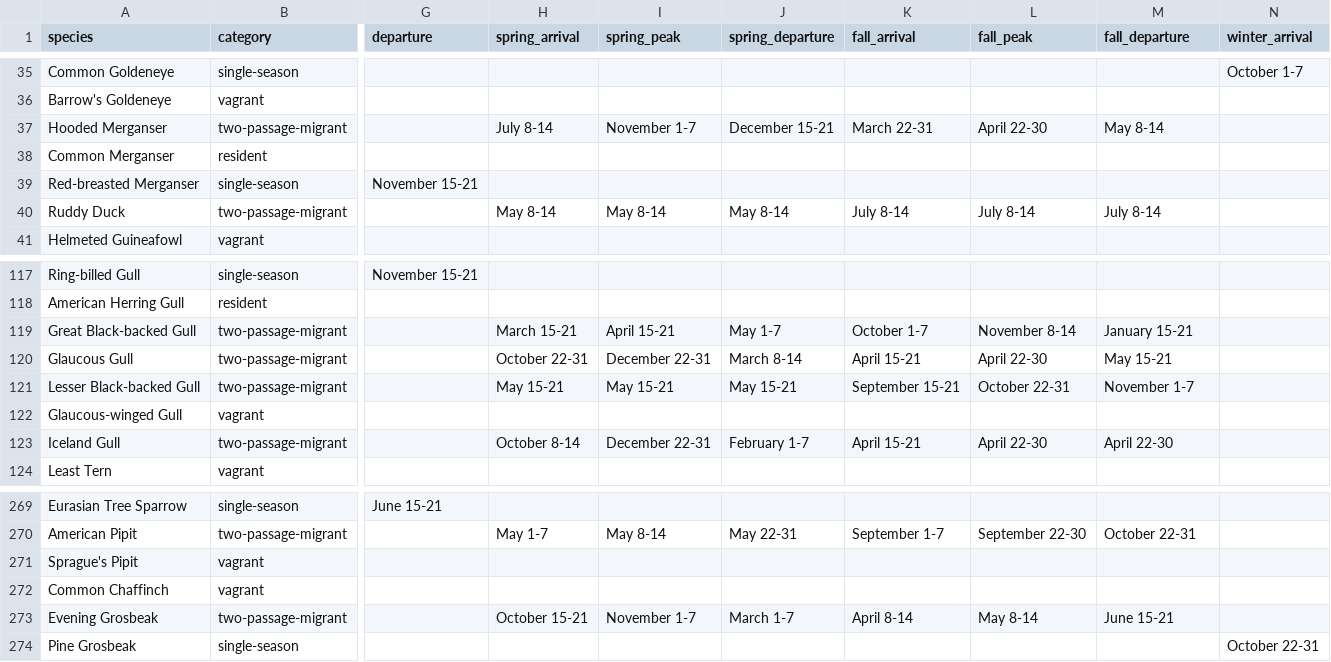
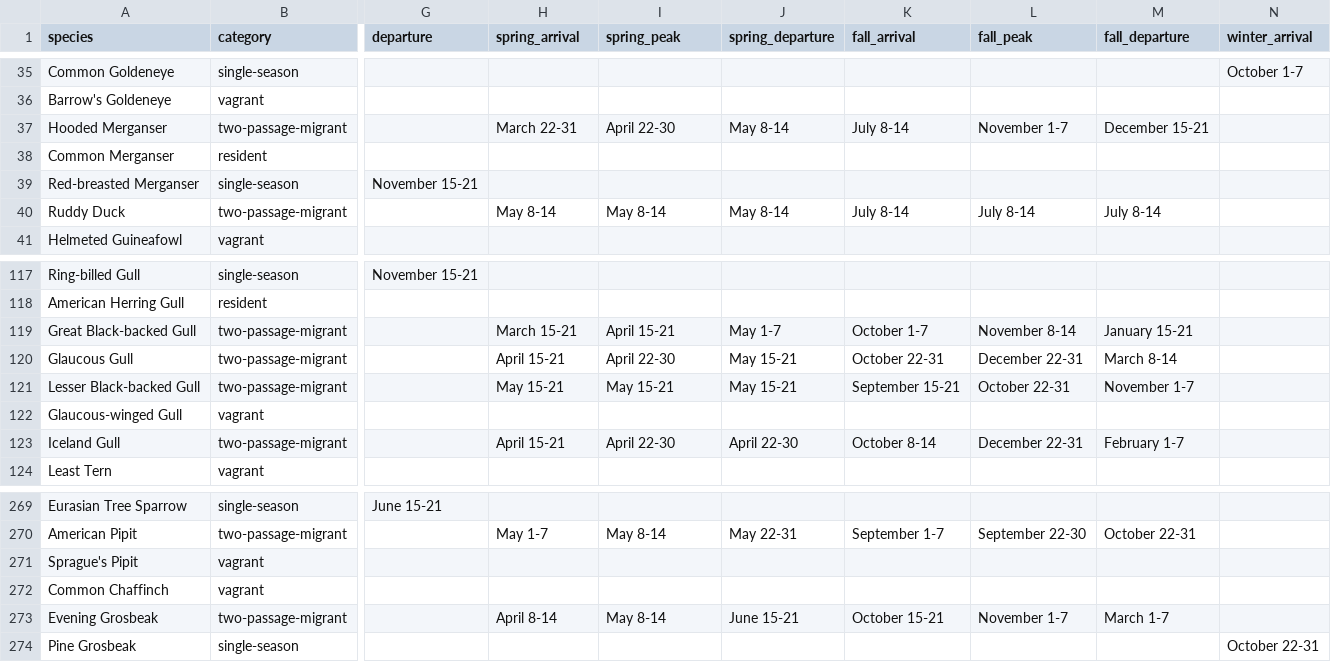
Before and after one commit to aingebritson/flightcall, a CSV file: regions/chippewa/intermediate/chippewa_migration_timing.csv, drawn as a sheet; only a part is shown, gaps mark what is left out; the diff names each change by its address in the sheet, - before the commit and + after, or states it on an @@ line.

```diff
--- a/regions/chippewa/intermediate/chippewa_migration_timing.csv
+++ b/regions/chippewa/intermediate/chippewa_migration_timing.csv
-H37 (spring_arrival): July 8-14
+H37 (spring_arrival): March 22-31
-I37 (spring_peak): November 1-7
+I37 (spring_peak): April 22-30
-J37 (spring_departure): December 15-21
+J37 (spring_departure): May 8-14
-K37 (fall_arrival): March 22-31
+K37 (fall_arrival): July 8-14
-L37 (fall_peak): April 22-30
+L37 (fall_peak): November 1-7
-M37 (fall_departure): May 8-14
+M37 (fall_departure): December 15-21
-H120 (spring_arrival): October 22-31
+H120 (spring_arrival): April 15-21
-I120 (spring_peak): December 22-31
+I120 (spring_peak): April 22-30
-J120 (spring_departure): March 8-14
+J120 (spring_departure): May 15-21
-K120 (fall_arrival): April 15-21
+K120 (fall_arrival): October 22-31
-L120 (fall_peak): April 22-30
+L120 (fall_peak): December 22-31
-M120 (fall_departure): May 15-21
+M120 (fall_departure): March 8-14
-H123 (spring_arrival): October 8-14
+H123 (spring_arrival): April 15-21
-I123 (spring_peak): December 22-31
+I123 (spring_peak): April 22-30
-J123 (spring_departure): February 1-7
+J123 (spring_departure): April 22-30
-K123 (fall_arrival): April 15-21
+K123 (fall_arrival): October 8-14
-L123 (fall_peak): April 22-30
+L123 (fall_peak): December 22-31
-M123 (fall_departure): April 22-30
+M123 (fall_departure): February 1-7
-H273 (spring_arrival): October 15-21
+H273 (spring_arrival): April 8-14
-I273 (spring_peak): November 1-7
+I273 (spring_peak): May 8-14
-J273 (spring_departure): March 1-7
+J273 (spring_departure): June 15-21
-K273 (fall_arrival): April 8-14
+K273 (fall_arrival): October 15-21
-L273 (fall_peak): May 8-14
+L273 (fall_peak): November 1-7
-M273 (fall_departure): June 15-21
+M273 (fall_departure): March 1-7
```
Also changed, not shown: regions/cheboygan/intermediate/cheboygan_migration_pattern_classifications.csv, regions/cheboygan/intermediate/cheboygan_migration_timing.csv, 56 other files.
